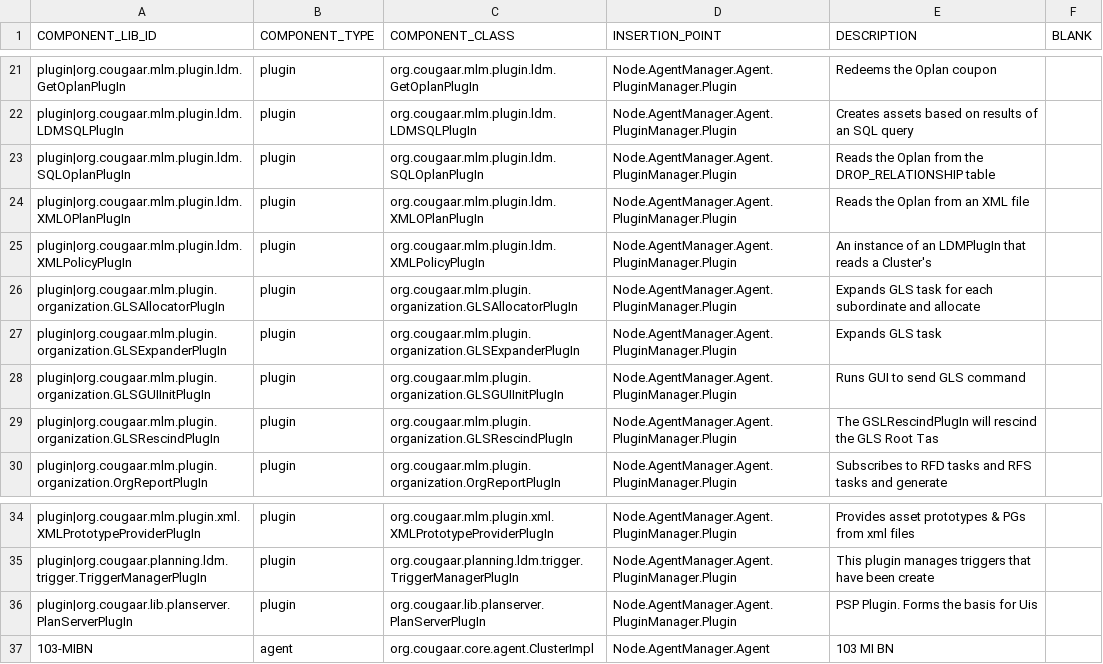
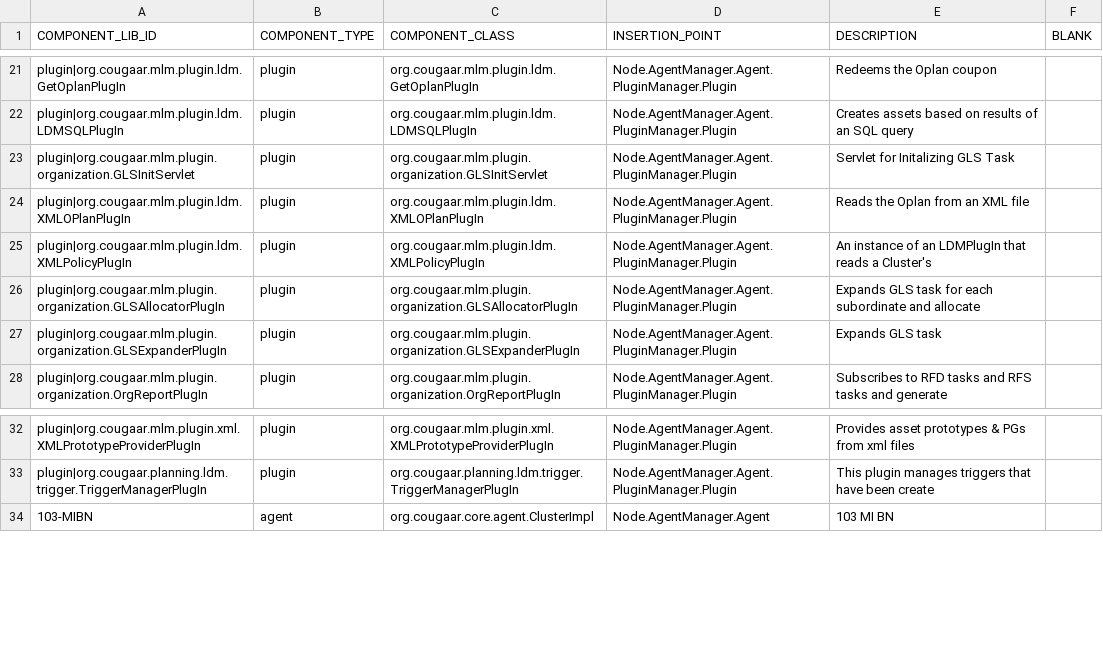
Before and after one commit to codeaudit/cougaar-csmart, a CSV file: csmart/data/cmt/data/V3_LIB_COMPONENT.csv, drawn as a sheet; only a part is shown, gaps mark what is left out.

Commit message:
* Removed PlanServerPlugIn * Removed GLSGUIInitPlugIn * Removed GLSGUIRescindPlugIn * Replaced SQLOplanPlugIn with GLSInitServlet

```diff
--- a/csmart/data/cmt/data/V3_LIB_COMPONENT.csv
+++ b/csmart/data/cmt/data/V3_LIB_COMPONENT.csv
@@ -22,3 +22,3 @@ plugin|org.cougaar.mlm.plugin.ldm.GetOplanPlugIn,plugin,org.cougaar.mlm.plugin.l
 plugin|org.cougaar.mlm.plugin.ldm.LDMSQLPlugIn,plugin,org.cougaar.mlm.plugin.ldm.LDMSQLPlugIn,Node.AgentManager.Agent.PluginManager.Plugin,Creates assets based on results of an SQL query,
-plugin|org.cougaar.mlm.plugin.ldm.SQLOplanPlugIn,plugin,org.cougaar.mlm.plugin.ldm.SQLOplanPlugIn,Node.AgentManager.Agent.PluginManager.Plugin,Reads the Oplan from the DROP_RELATIONSHIP table,
+plugin|org.cougaar.mlm.plugin.organization.GLSInitServlet,plugin,org.cougaar.mlm.plugin.organization.GLSInitServlet,Node.AgentManager.Agent.PluginManager.Plugin,Servlet for Initalizing GLS Task,
 plugin|org.cougaar.mlm.plugin.ldm.XMLOPlanPlugIn,plugin,org.cougaar.mlm.plugin.ldm.XMLOPlanPlugIn,Node.AgentManager.Agent.PluginManager.Plugin,Reads the Oplan from an XML file,
@@ -27,4 +27,2 @@ plugin|org.cougaar.mlm.plugin.organization.GLSAllocatorPlugIn,plugin,org.cougaar
 plugin|org.cougaar.mlm.plugin.organization.GLSExpanderPlugIn,plugin,org.cougaar.mlm.plugin.organization.GLSExpanderPlugIn,Node.AgentManager.Agent.PluginManager.Plugin,Expands GLS task,
-plugin|org.cougaar.mlm.plugin.organization.GLSGUIInitPlugIn,plugin,org.cougaar.mlm.plugin.organization.GLSGUIInitPlugIn,Node.AgentManager.Agent.PluginManager.Plugin,Runs GUI to send GLS command,
-plugin|org.cougaar.mlm.plugin.organization.GLSRescindPlugIn,plugin,org.cougaar.mlm.plugin.organization.GLSRescindPlugIn,Node.AgentManager.Agent.PluginManager.Plugin,The GSLRescindPlugIn will rescind the GLS Root Tas,
 plugin|org.cougaar.mlm.plugin.organization.OrgReportPlugIn,plugin,org.cougaar.mlm.plugin.organization.OrgReportPlugIn,Node.AgentManager.Agent.PluginManager.Plugin,Subscribes to RFD tasks and RFS tasks and generate,
@@ -35,3 +33,2 @@ plugin|org.cougaar.mlm.plugin.xml.XMLPrototypeProviderPlugIn,plugin,org.cougaar.
 plugin|org.cougaar.planning.ldm.trigger.TriggerManagerPlugIn,plugin,org.cougaar.planning.ldm.trigger.TriggerManagerPlugIn,Node.AgentManager.Agent.PluginManager.Plugin,This plugin manages triggers that have been create,
-plugin|org.cougaar.lib.planserver.PlanServerPlugIn,plugin,org.cougaar.lib.planserver.PlanServerPlugIn,Node.AgentManager.Agent.PluginManager.Plugin,PSP Plugin. Forms the basis for Uis,
 103-MIBN,agent,org.cougaar.core.agent.ClusterImpl,Node.AgentManager.Agent,103 MI BN,
```
Also changed, not shown: csmart/data/cmt/data/V4_LIB_COMPONENT.csv, csmart/data/cmt/data/V5_LIB_PLUGIN_THREAD.csv, 21 other files.
